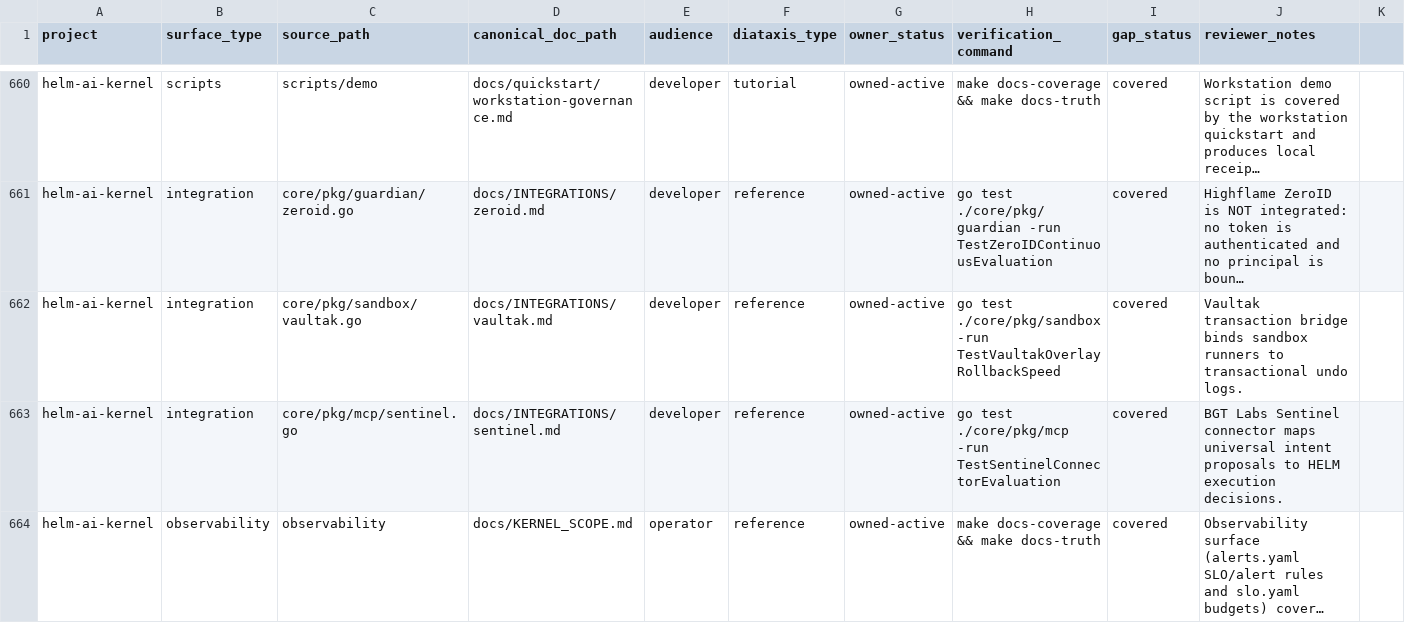
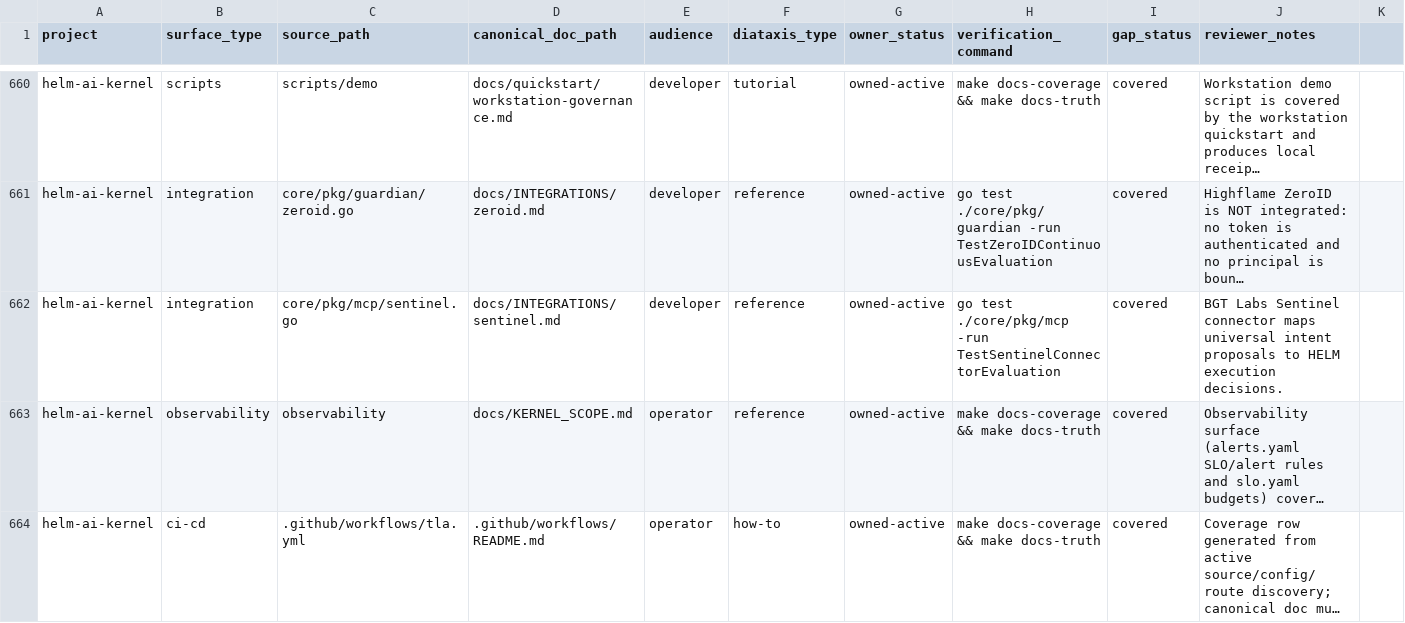
Before and after one commit to Mindburn-Labs/helm-ai-kernel, a CSV file: docs/documentation-coverage.csv, drawn as a sheet; only a part is shown, gaps mark what is left out; the shorter side is filled out with more unchanged rows; long unchanged cells end in …; rows hold the shown columns only; the diff names each change by its address in the sheet, - before the commit and + after, or states it on an @@ line.

```diff
--- a/docs/documentation-coverage.csv
+++ b/docs/documentation-coverage.csv
-row 662: helm-ai-kernel | integration | core/pkg/sandbox/vaultak.go | docs/INTEGRATIONS/vaultak.md | developer | reference | owned-active | go test ./core/pkg/sandbox -run TestVaultakOverlayRollbackSpeed | covered | Vaultak transaction bridge binds sandbox runners to transactional undo logs.
```
Also changed, not shown: 37 other files.
